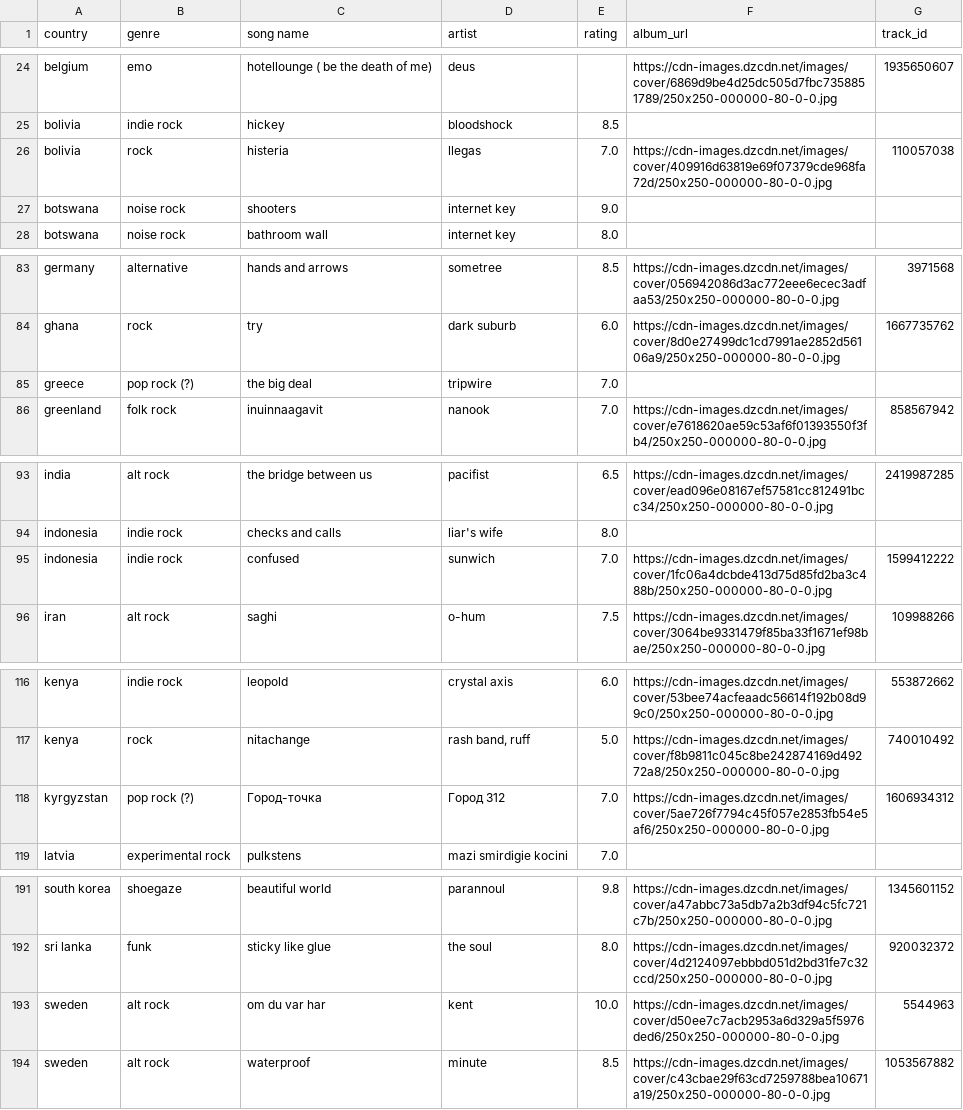
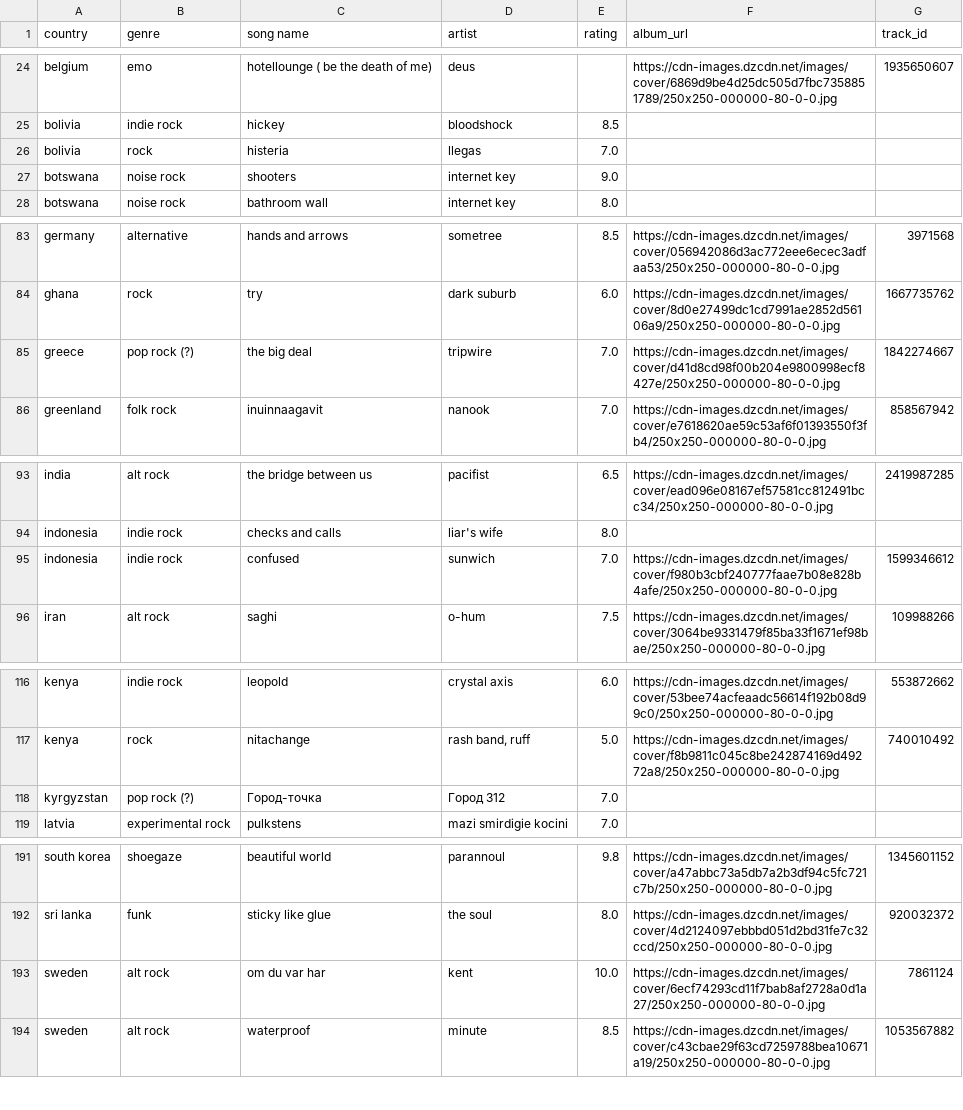
Before and after one commit to saladchalice/Alt-Around-the-World, a CSV file: public/data/lnos2.csv, drawn as a sheet; only a part is shown, gaps mark what is left out; the diff covers the shown part only.

```diff
--- a/public/data/lnos2.csv
+++ b/public/data/lnos2.csv
@@ -25,3 +25,3 @@ belgium,emo,hotellounge ( be the death of me),deus,,https://cdn-images.dzcdn.net
 bolivia,indie rock,hickey,bloodshock,8.5,,
-bolivia,rock,histeria,llegas,7.0,https://cdn-images.dzcdn.net/images/cover/409916d63819e69f07379cde968fa72d/250x250-000000-80-0-0.jpg,110057038
+bolivia,rock,histeria,llegas,7.0,,
 botswana,noise rock,shooters,internet key,9.0,,
@@ -84,3 +84,3 @@ germany,alternative,hands and arrows,sometree,8.5,https://cdn-images.dzcdn.net/i
 ghana,rock,try,dark suburb,6.0,https://cdn-images.dzcdn.net/images/cover/8d0e27499dc1cd7991ae2852d56106a9/250x250-000000-80-0-0.jpg,1667735762
-greece,pop rock (?) ,the big deal,tripwire,7.0,,
+greece,pop rock (?) ,the big deal,tripwire,7.0,https://cdn-images.dzcdn.net/images/cover/d41d8cd98f00b204e9800998ecf8427e/250x250-000000-80-0-0.jpg,1842274667
 greenland,folk rock,inuinnaagavit,nanook,7.0,https://cdn-images.dzcdn.net/images/cover/e7618620ae59c53af6f01393550f3fb4/250x250-000000-80-0-0.jpg,858567942
@@ -94,3 +94,3 @@ india,alt rock,the bridge between us,pacifist,6.5,https://cdn-images.dzcdn.net/i
 indonesia,indie rock,checks and calls,liar's wife,8.0,,
-indonesia,indie rock,confused,sunwich,7.0,https://cdn-images.dzcdn.net/images/cover/1fc06a4dcbde413d75d85fd2ba3c488b/250x250-000000-80-0-0.jpg,1599412222
+indonesia,indie rock,confused,sunwich,7.0,https://cdn-images.dzcdn.net/images/cover/f980b3cbf240777faae7b08e828b4afe/250x250-000000-80-0-0.jpg,1599346612
 iran,alt rock,saghi,o-hum,7.5,https://cdn-images.dzcdn.net/images/cover/3064be9331479f85ba33f1671ef98bae/250x250-000000-80-0-0.jpg,109988266
@@ -117,3 +117,3 @@ kenya,indie rock,leopold,crystal axis,6.0,https://cdn-images.dzcdn.net/images/co
 kenya,rock,nitachange,"rash band, ruff",5.0,https://cdn-images.dzcdn.net/images/cover/f8b9811c045c8be242874169d49272a8/250x250-000000-80-0-0.jpg,740010492
-kyrgyzstan,pop rock (?) ,Город-точка,Город 312,7.0,https://cdn-images.dzcdn.net/images/cover/5ae726f7794c45f057e2853fb54e5af6/250x250-000000-80-0-0.jpg,1606934312
+kyrgyzstan,pop rock (?) ,Город-точка,Город 312,7.0,,
 latvia,experimental rock,pulkstens,mazi smirdigie kocini,7.0,,
@@ -192,3 +192,3 @@ south korea,shoegaze,beautiful world,parannoul,9.8,https://cdn-images.dzcdn.net/
 sri lanka,funk,sticky like glue,the soul,8.0,https://cdn-images.dzcdn.net/images/cover/4d2124097ebbbd051d2bd31fe7c32ccd/250x250-000000-80-0-0.jpg,920032372
-sweden,alt rock,om du var har,kent,10.0,https://cdn-images.dzcdn.net/images/cover/d50ee7c7acb2953a6d329a5f5976ded6/250x250-000000-80-0-0.jpg,5544963
+sweden,alt rock,om du var har,kent,10.0,https://cdn-images.dzcdn.net/images/cover/6ecf74293cd11f7bab8af2728a0d1a27/250x250-000000-80-0-0.jpg,7861124
 sweden,alt rock,waterproof,minute,8.5,https://cdn-images.dzcdn.net/images/cover/c43cbae29f63cd7259788bea10671a19/250x250-000000-80-0-0.jpg,1053567882
```
Also changed, not shown: 2 edited cells elsewhere in this file.
